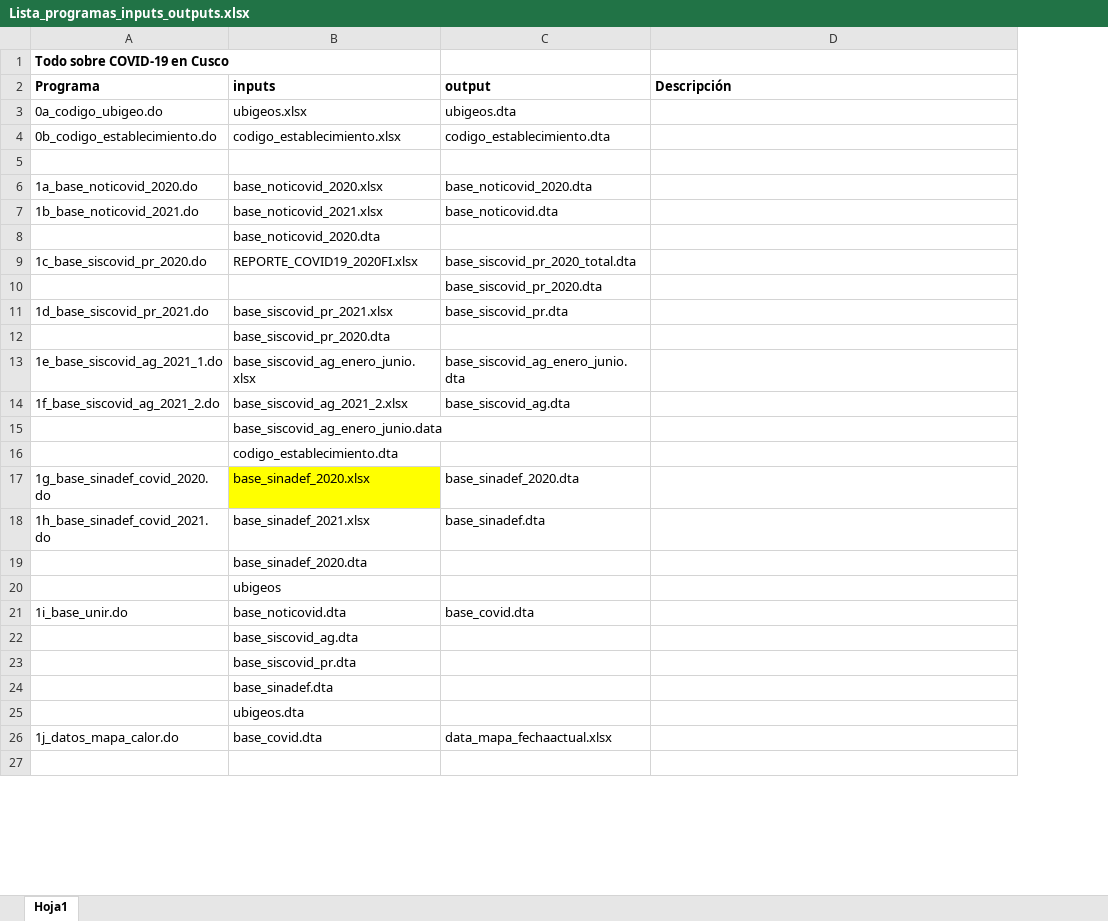
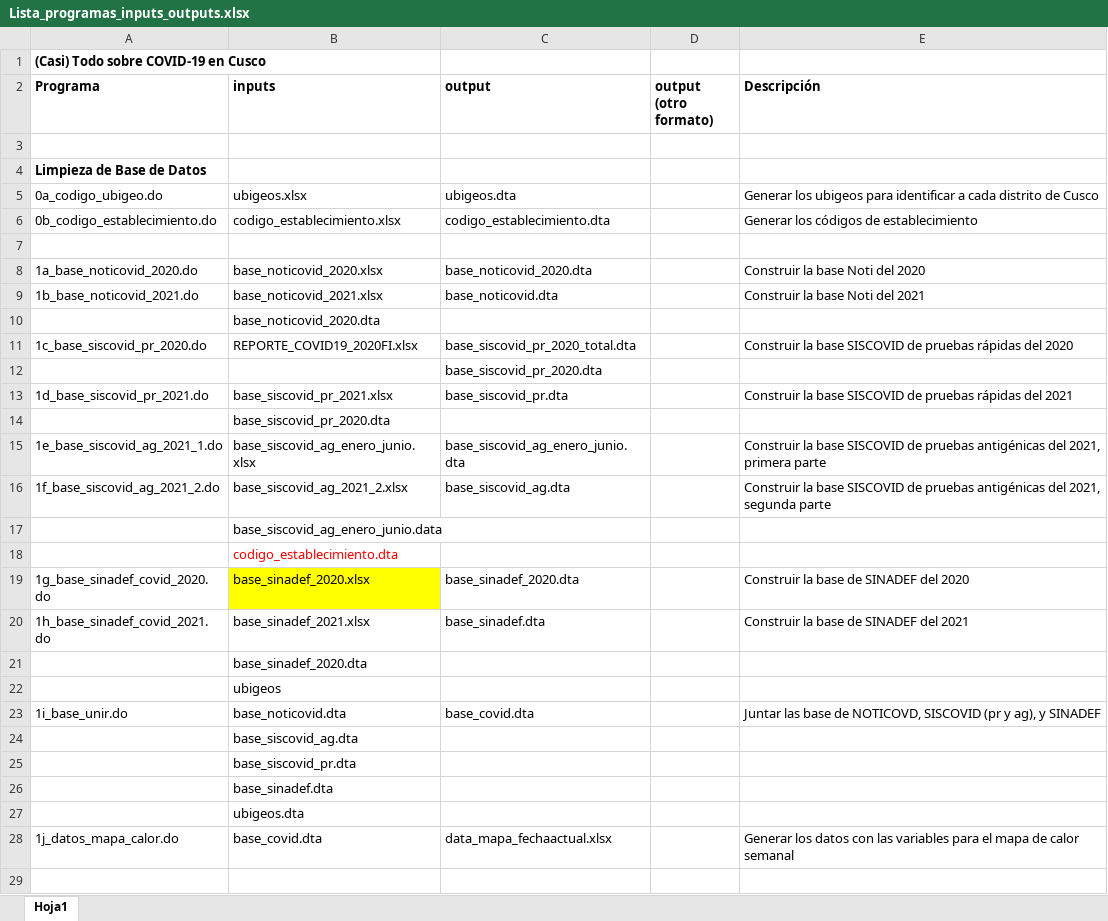
Before and after one commit to Joelo21/DIRESA_covid_cusco, an Excel workbook: Lista_programas_inputs_outputs.xlsx, sheet Hoja1, drawn as a sheet; only a part is shown; values as stored, in another font and other column widths than the file's, no borders; removed rows and columns are numbered as before the commit, all else as after; the diff covers the shown part only; the diff names each change by its address in the sheet, - before the commit and + after, or states it on an @@ line.

```diff
--- a/Lista_programas_inputs_outputs.xlsx (sheet Hoja1)
+++ b/Lista_programas_inputs_outputs.xlsx (sheet Hoja1)
+column D (output (otro formato)), empty
-A1 (Programa): Todo sobre COVID-19 en Cusco
+A1 (Programa): (Casi) Todo sobre COVID-19 en Cusco
-row 3: 0a_codigo_ubigeo.do | ubigeos.xlsx | ubigeos.dta
-row 4: 0b_codigo_establecimiento.do | codigo_establecimiento.xlsx | codigo_establecimiento.dta
+row 4: Limpieza de Base de Datos
+row 5: 0a_codigo_ubigeo.do | ubigeos.xlsx | ubigeos.dta |  | Generar los ubigeos para identificar a cada distrito de Cusco
+row 6: 0b_codigo_establecimiento.do | codigo_establecimiento.xlsx | codigo_establecimiento.dta |  | Generar los códigos de establecimiento
+row 7: (empty)
-E8 (Descripción): (empty)
+E8 (Descripción): Construir la base Noti del 2020
-E9 (Descripción): (empty)
+E9 (Descripción): Construir la base Noti del 2021
-E11 (Descripción): (empty)
+E11 (Descripción): Construir la base SISCOVID de pruebas rápidas del 2020
-E13 (Descripción): (empty)
+E13 (Descripción): Construir la base SISCOVID de pruebas rápidas del 2021
-E15 (Descripción): (empty)
+E15 (Descripción): Construir la base SISCOVID de pruebas antigénicas del 2021, primera parte
-E16 (Descripción): (empty)
+E16 (Descripción): Construir la base SISCOVID de pruebas antigénicas del 2021, segunda parte
-B18 text colour: black
+B18 text colour: #FF0000
-E19 (Descripción): (empty)
+E19 (Descripción): Construir la base de SINADEF del 2020
-E20 (Descripción): (empty)
+E20 (Descripción): Construir la base de SINADEF del 2021
-E23 (Descripción): (empty)
+E23 (Descripción): Juntar las base de NOTICOVD, SISCOVID (pr y ag), y SINADEF
-E28 (Descripción): (empty)
+E28 (Descripción): Generar los datos con las variables para el mapa de calor semanal
```
Also changed, not shown: 100 added rows, 1 removed row and 9 edited cells elsewhere in this sheet, 39 other files.
